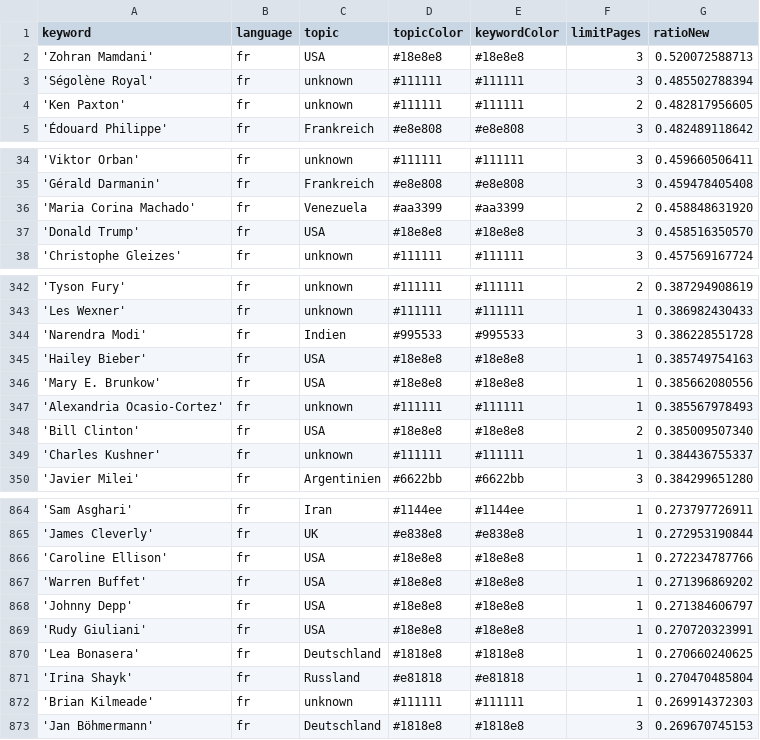
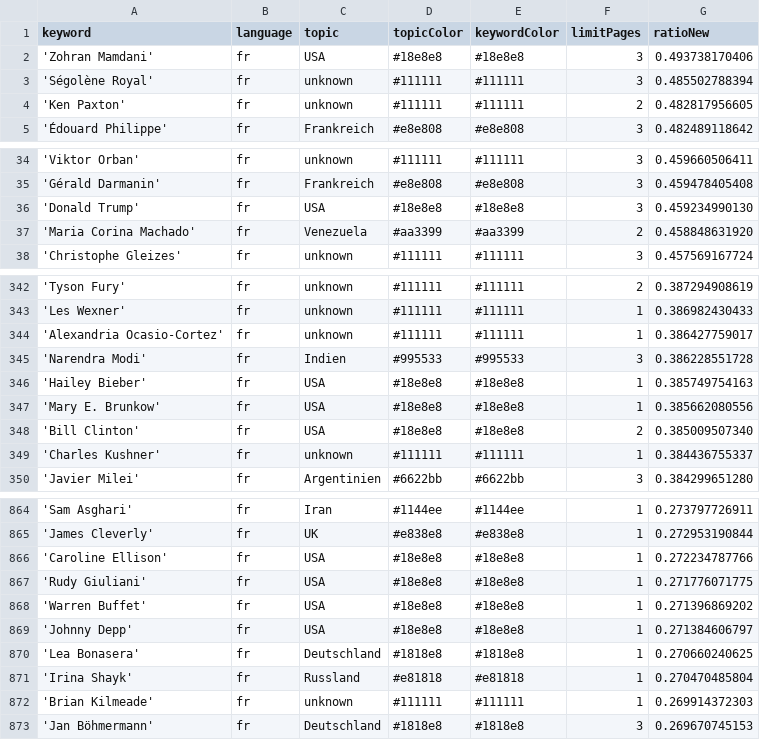
Before and after one commit to JoPhi24-news/gensChuchoter, a CSV file: keywords.csv, drawn as a sheet; only a part is shown, gaps mark what is left out.

```diff
--- a/keywords.csv
+++ b/keywords.csv
@@ -1,3 +1,3 @@
 keyword,language,topic,topicColor,keywordColor,limitPages,ratioNew
-'Zohran Mamdani',fr,USA,#18e8e8,#18e8e8,3,0.520072588713
+'Zohran Mamdani',fr,USA,#18e8e8,#18e8e8,3,0.493738170406
 'Ségolène Royal',fr,unknown,#111111,#111111,3,0.485502788394
@@ -35,4 +35,4 @@ keyword,language,topic,topicColor,keywordColor,limitPages,ratioNew
 'Gérald Darmanin',fr,Frankreich,#e8e808,#e8e808,3,0.459478405408
+'Donald Trump',fr,USA,#18e8e8,#18e8e8,3,0.459234990130
 'Maria Corina Machado',fr,Venezuela,#aa3399,#aa3399,2,0.458848631920
-'Donald Trump',fr,USA,#18e8e8,#18e8e8,3,0.458516350570
 'Christophe Gleizes',fr,unknown,#111111,#111111,3,0.457569167724
@@ -343,2 +343,3 @@ keyword,language,topic,topicColor,keywordColor,limitPages,ratioNew
 'Les Wexner',fr,unknown,#111111,#111111,1,0.386982430433
+'Alexandria Ocasio-Cortez',fr,unknown,#111111,#111111,1,0.386427759017
 'Narendra Modi',fr,Indien,#995533,#995533,3,0.386228551728
@@ -346,3 +347,2 @@ keyword,language,topic,topicColor,keywordColor,limitPages,ratioNew
 'Mary E. Brunkow',fr,USA,#18e8e8,#18e8e8,1,0.385662080556
-'Alexandria Ocasio-Cortez',fr,unknown,#111111,#111111,1,0.385567978493
 'Bill Clinton',fr,USA,#18e8e8,#18e8e8,2,0.385009507340
@@ -866,5 +866,5 @@ keyword,language,topic,topicColor,keywordColor,limitPages,ratioNew
 'Caroline Ellison',fr,USA,#18e8e8,#18e8e8,1,0.272234787766
+'Rudy Giuliani',fr,USA,#18e8e8,#18e8e8,1,0.271776071775
 'Warren Buffet',fr,USA,#18e8e8,#18e8e8,1,0.271396869202
 'Johnny Depp',fr,USA,#18e8e8,#18e8e8,1,0.271384606797
-'Rudy Giuliani',fr,USA,#18e8e8,#18e8e8,1,0.270720323991
 'Lea Bonasera',fr,Deutschland,#1818e8,#1818e8,1,0.270660240625
```
Also changed, not shown: csv/news_2026_08.csv, 1 other file.
